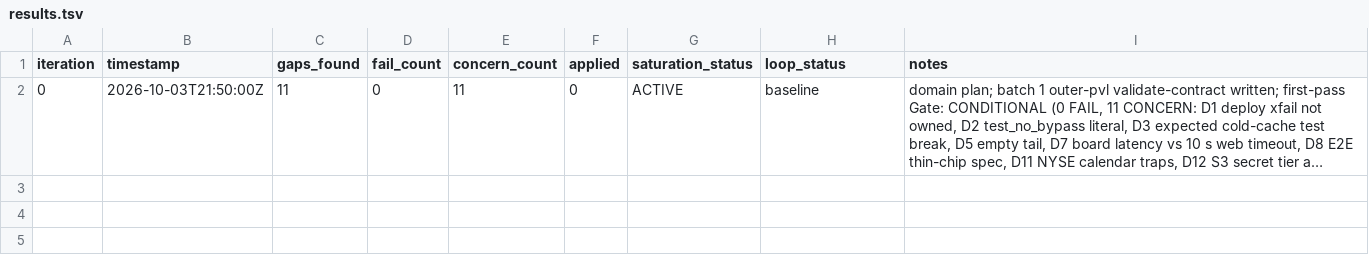
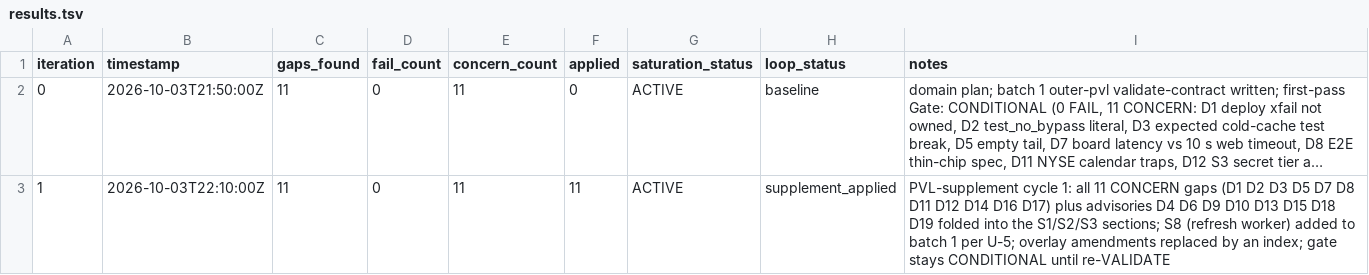
Before and after one commit to jamiroV-code/psychic-train, a TSV file: process/general-plans/active/screener-batch1_03-10-26/results.tsv, drawn as a sheet; long unchanged cells end in …; the diff names each change by its address in the sheet, - before the commit and + after, or states it on an @@ line.

```diff
--- a/process/general-plans/active/screener-batch1_03-10-26/results.tsv
+++ b/process/general-plans/active/screener-batch1_03-10-26/results.tsv
+row 3: 1 | 2026-10-03T22:10:00Z | 11 | 0 | 11 | 11 | ACTIVE | supplement_applied | PVL-supplement cycle 1: all 11 CONCERN gaps (D1 D2 D3 D5 D7 D8 D11 D12 D14 D16 D17) plus advisories D4 D6 D9 D10 D13 D15 D18 D19 folded into the S1/S2/S3 sections; S8 (refresh worker) added to batch 1 per U-5; overlay amendments replaced by an index; gate stays CONDITIONAL until re-VALIDATE
```
Also changed, not shown: 2 other files.
